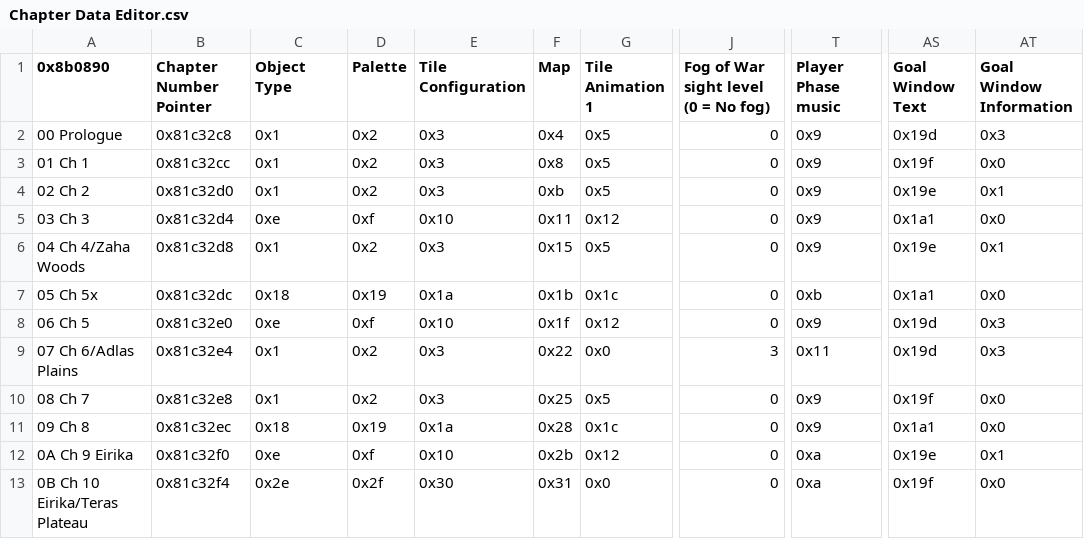
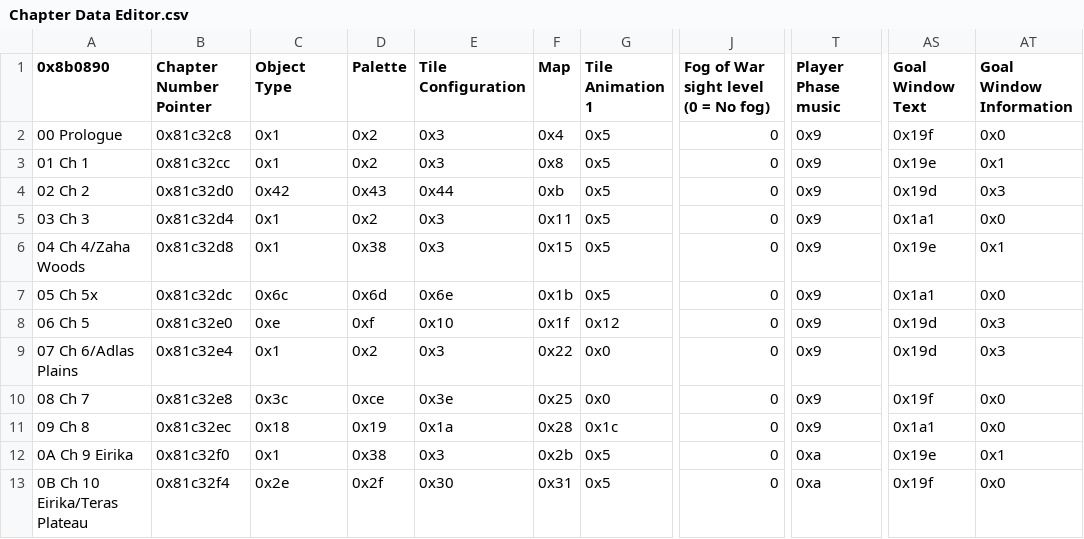
Before and after one commit to Zmr56/WeeklyBlitz, a CSV file: Tables/FE8 Nightmare modules/Chapter data editor/Chapter Data Editor.csv, drawn as a sheet; only a part is shown, gaps mark what is left out; the diff covers the shown part only; the diff names each change by its address in the sheet, - before the commit and + after, or states it on an @@ line.

```diff
--- a/Tables/FE8 Nightmare modules/Chapter data editor/Chapter Data Editor.csv
+++ b/Tables/FE8 Nightmare modules/Chapter data editor/Chapter Data Editor.csv
-AS2 (Goal Window Text): 0x19d
+AS2 (Goal Window Text): 0x19f
-AT2 (Goal Window Information): 0x3
+AT2 (Goal Window Information): 0x0
-AS3 (Goal Window Text): 0x19f
+AS3 (Goal Window Text): 0x19e
-AT3 (Goal Window Information): 0x0
+AT3 (Goal Window Information): 0x1
-C4 (Object Type): 0x1
+C4 (Object Type): 0x42
-D4 (Palette): 0x2
+D4 (Palette): 0x43
-E4 (Tile Configuration): 0x3
+E4 (Tile Configuration): 0x44
-AS4 (Goal Window Text): 0x19e
+AS4 (Goal Window Text): 0x19d
-AT4 (Goal Window Information): 0x1
+AT4 (Goal Window Information): 0x3
-C5 (Object Type): 0xe
+C5 (Object Type): 0x1
-D5 (Palette): 0xf
+D5 (Palette): 0x2
-E5 (Tile Configuration): 0x10
+E5 (Tile Configuration): 0x3
-G5 (Tile Animation 1): 0x12
+G5 (Tile Animation 1): 0x5
-D6 (Palette): 0x2
+D6 (Palette): 0x38
-C7 (Object Type): 0x18
+C7 (Object Type): 0x6c
-D7 (Palette): 0x19
+D7 (Palette): 0x6d
-E7 (Tile Configuration): 0x1a
+E7 (Tile Configuration): 0x6e
-G7 (Tile Animation 1): 0x1c
+G7 (Tile Animation 1): 0x5
-T7 (Player Phase music): 0xb
+T7 (Player Phase music): 0x9
-J9: 3
+J9: 0
-T9 (Player Phase music): 0x11
+T9 (Player Phase music): 0x9
-C10 (Object Type): 0x1
+C10 (Object Type): 0x3c
-D10 (Palette): 0x2
+D10 (Palette): 0xce
-E10 (Tile Configuration): 0x3
+E10 (Tile Configuration): 0x3e
-G10 (Tile Animation 1): 0x5
+G10 (Tile Animation 1): 0x0
-C12 (Object Type): 0xe
+C12 (Object Type): 0x1
-D12 (Palette): 0xf
+D12 (Palette): 0x38
-E12 (Tile Configuration): 0x10
+E12 (Tile Configuration): 0x3
-G12 (Tile Animation 1): 0x12
+G12 (Tile Animation 1): 0x5
-G13 (Tile Animation 1): 0x0
+G13 (Tile Animation 1): 0x5
```
Also changed, not shown: 8 edited cells elsewhere in this file, 1 other file.
